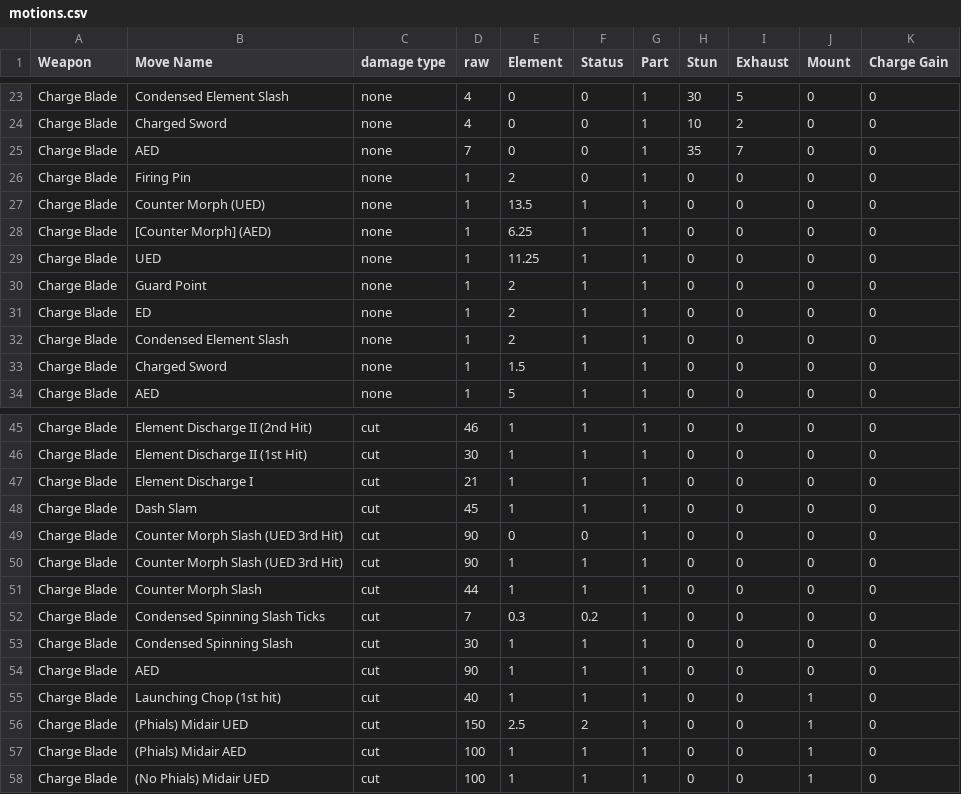
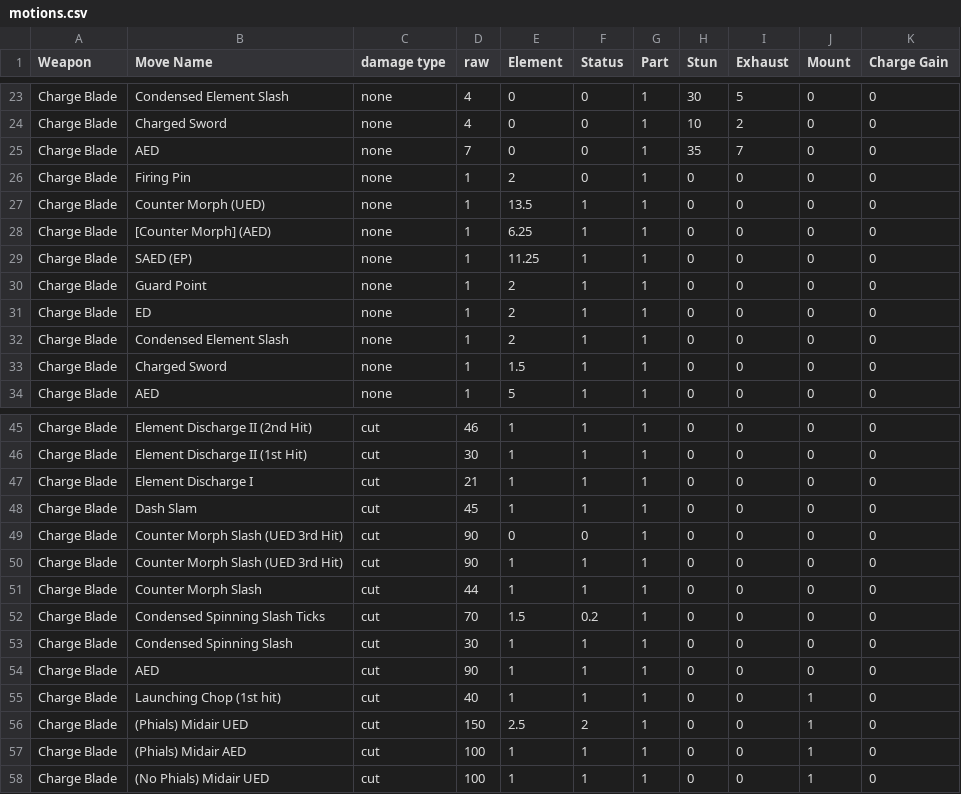
Before and after one commit to ronin0397/Charge-Blade-Dashboard, a CSV file: motions.csv, drawn as a sheet; only a part is shown, gaps mark what is left out.

```diff
--- a/motions.csv
+++ b/motions.csv
@@ -28,3 +28,3 @@ Charge Blade,Counter Morph (UED),none,1,13.5,1,1,0,0,0,0
 Charge Blade,[Counter Morph] (AED),none,1,6.25,1,1,0,0,0,0
-Charge Blade,UED,none,1,11.25,1,1,0,0,0,0
+Charge Blade,SAED (EP),none,1,11.25,1,1,0,0,0,0
 Charge Blade,Guard Point,none,1,2,1,1,0,0,0,0
@@ -51,3 +51,3 @@ Charge Blade,Counter Morph Slash (UED 3rd Hit),cut,90,1,1,1,0,0,0,0
 Charge Blade,Counter Morph Slash,cut,44,1,1,1,0,0,0,0
-Charge Blade,Condensed Spinning Slash Ticks,cut,7,0.3,0.2,1,0,0,0,0
+Charge Blade,Condensed Spinning Slash Ticks,cut,70,1.5,0.2,1,0,0,0,0
 Charge Blade,Condensed Spinning Slash,cut,30,1,1,1,0,0,0,0
```
Also changed, not shown: 1 other file.
